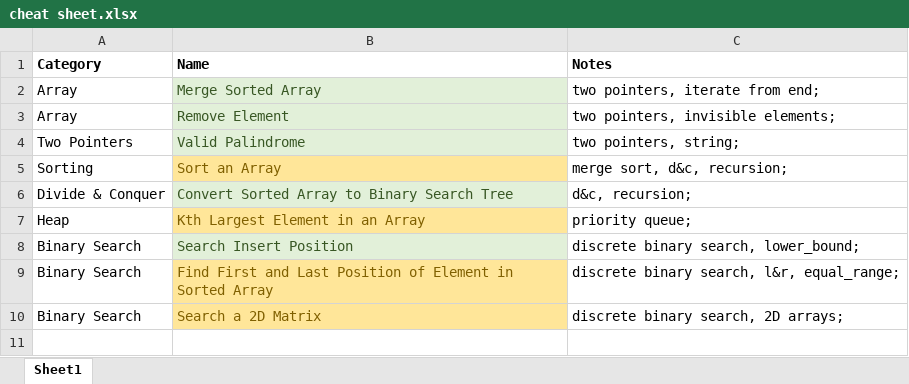
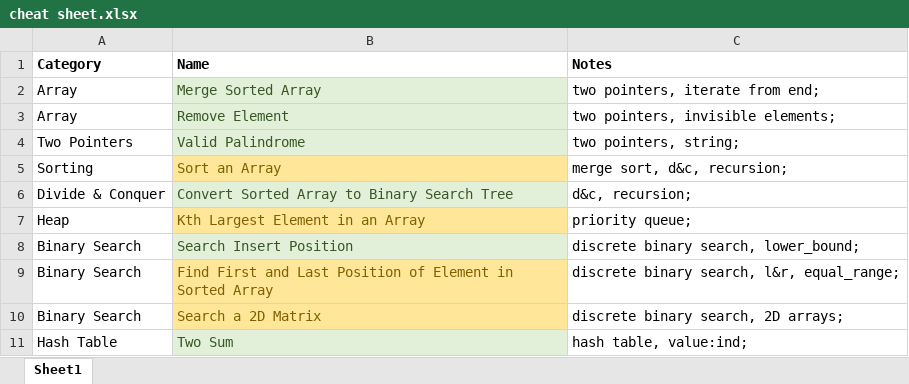
Before and after one commit to aircode610/LeetCode, an Excel workbook: cheat sheet.xlsx, sheet Sheet1, drawn as a sheet; values as stored, in another font and other column widths than the file's, no borders; the diff names each change by its address in the sheet, - before the commit and + after, or states it on an @@ line.

```diff
--- a/cheat sheet.xlsx (sheet Sheet1)
+++ b/cheat sheet.xlsx (sheet Sheet1)
+row 11: Hash Table | Two Sum | hash table, value:ind;
```
Also changed, not shown: 1 other file.
